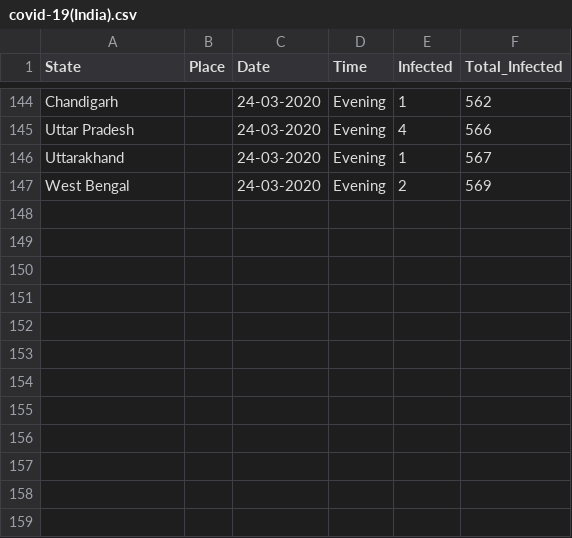
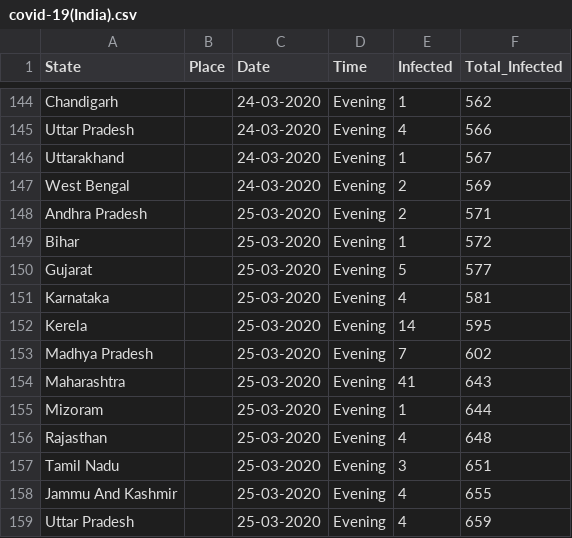
Before and after one commit to firefistKunal/DataScienceN00b, a CSV file: track_covid-19/covid-19(India).csv, drawn as a sheet; only a part is shown, gaps mark what is left out; the diff names each change by its address in the sheet, - before the commit and + after, or states it on an @@ line.

Commit message:
case update, might be the last update as others are doing better job at doing this than me.see https://www.covid19india.org/ or https://docs.google.com/spreadsheets/d/e/2PACX-1vSc_2y5N0I67wDU38DjDh35IZSIS30rQf7_NYZhtYYGU1jJYT6_kDx4YpF-qw0LSlGsBYP8pqM_a1Pd/pubhtml# or the telegraam channel https://t.me/covid19indiaops

```diff
--- a/track_covid-19/covid-19(India).csv
+++ b/track_covid-19/covid-19(India).csv
+row 148: Andhra Pradesh |  | 25-03-2020 | Evening | 2 | 571
+row 149: Bihar |  | 25-03-2020 | Evening | 1 | 572
+row 150: Gujarat |  | 25-03-2020 | Evening | 5 | 577
+row 151: Karnataka |  | 25-03-2020 | Evening | 4 | 581
+row 152: Kerela |  | 25-03-2020 | Evening | 14 | 595
+row 153: Madhya Pradesh |  | 25-03-2020 | Evening | 7 | 602
+row 154: Maharashtra |  | 25-03-2020 | Evening | 41 | 643
+row 155: Mizoram |  | 25-03-2020 | Evening | 1 | 644
+row 156: Rajasthan |  | 25-03-2020 | Evening | 4 | 648
+row 157: Tamil Nadu |  | 25-03-2020 | Evening | 3 | 651
+row 158: Jammu And Kashmir |  | 25-03-2020 | Evening | 4 | 655
+row 159: Uttar Pradesh |  | 25-03-2020 | Evening | 4 | 659
```
